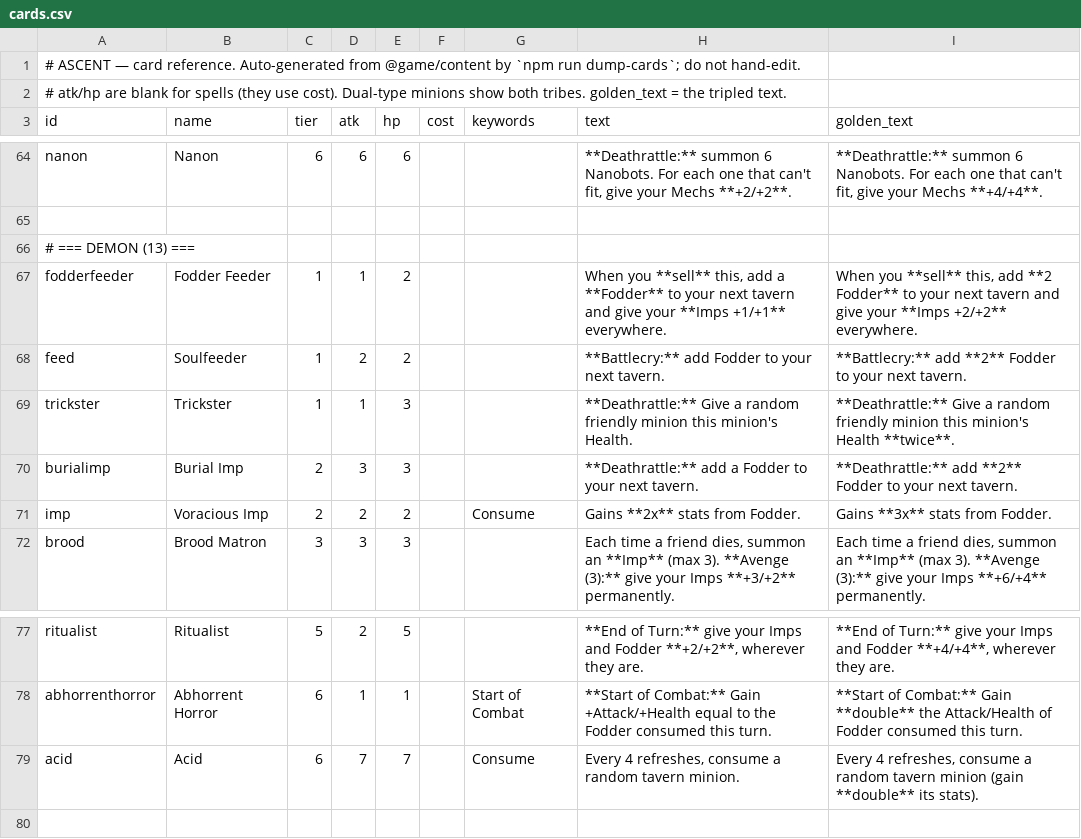
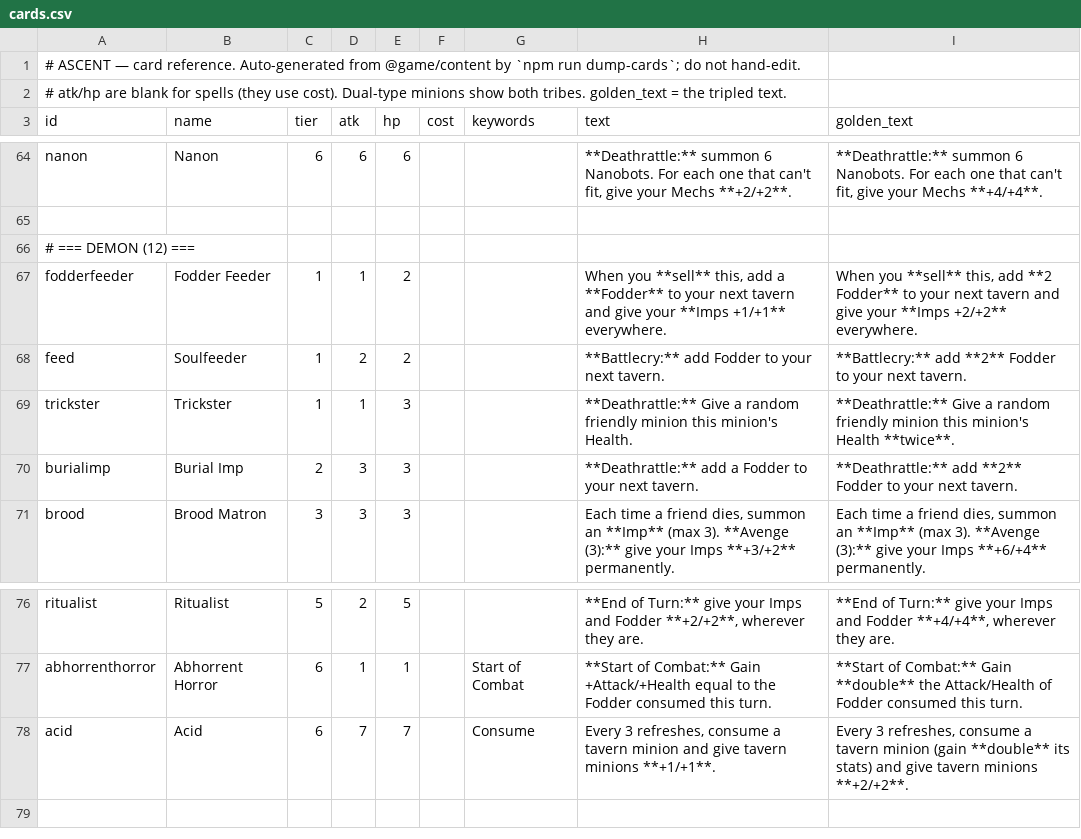
Before and after one commit to kcodea/ascent, a CSV file: docs/cards.csv, drawn as a sheet; only a part is shown, gaps mark what is left out.

```diff
--- a/docs/cards.csv
+++ b/docs/cards.csv
@@ -65,3 +65,3 @@ nanon,Nanon,6,6,6,,,"**Deathrattle:** summon 6 Nanobots. For each one that can't
 
-# === DEMON (13) ===
+# === DEMON (12) ===
 fodderfeeder,Fodder Feeder,1,1,2,,,"When you **sell** this, add a **Fodder** to your next tavern and give your **Imps +1/+1** everywhere.","When you **sell** this, add **2 Fodder** to your next tavern and give your **Imps +2/+2** everywhere."
@@ -70,3 +70,2 @@ trickster,Trickster,1,1,3,,,**Deathrattle:** Give a random friendly minion this
 burialimp,Burial Imp,2,3,3,,,**Deathrattle:** add a Fodder to your next tavern.,**Deathrattle:** add **2** Fodder to your next tavern.
-imp,Voracious Imp,2,2,2,,Consume,Gains **2x** stats from Fodder.,Gains **3x** stats from Fodder.
 brood,Brood Matron,3,3,3,,,"Each time a friend dies, summon an **Imp** (max 3). **Avenge (3):** give your Imps **+3/+2** permanently.","Each time a friend dies, summon an **Imp** (max 3). **Avenge (3):** give your Imps **+6/+4** permanently."
@@ -78,3 +77,3 @@ ritualist,Ritualist,5,2,5,,,"**End of Turn:** give your Imps and Fodder **+2/+2*
 abhorrenthorror,Abhorrent Horror,6,1,1,,Start of Combat,**Start of Combat:** Gain +Attack/+Health equal to the Fodder consumed this turn.,**Start of Combat:** Gain **double** the Attack/Health of Fodder consumed this turn.
-acid,Acid,6,7,7,,Consume,"Every 4 refreshes, consume a random tavern minion.","Every 4 refreshes, consume a random tavern minion (gain **double** its stats)."
+acid,Acid,6,7,7,,Consume,"Every 3 refreshes, consume a tavern minion and give tavern minions **+1/+1**.","Every 3 refreshes, consume a tavern minion (gain **double** its stats) and give tavern minions **+2/+2**."
 
```
Also changed, not shown: 7 other files.
